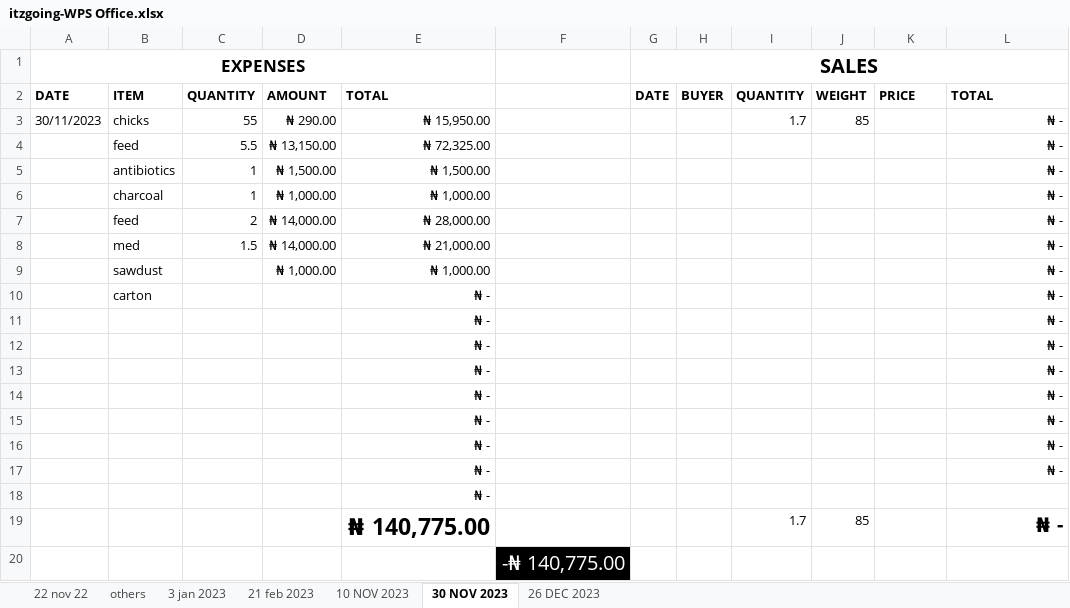
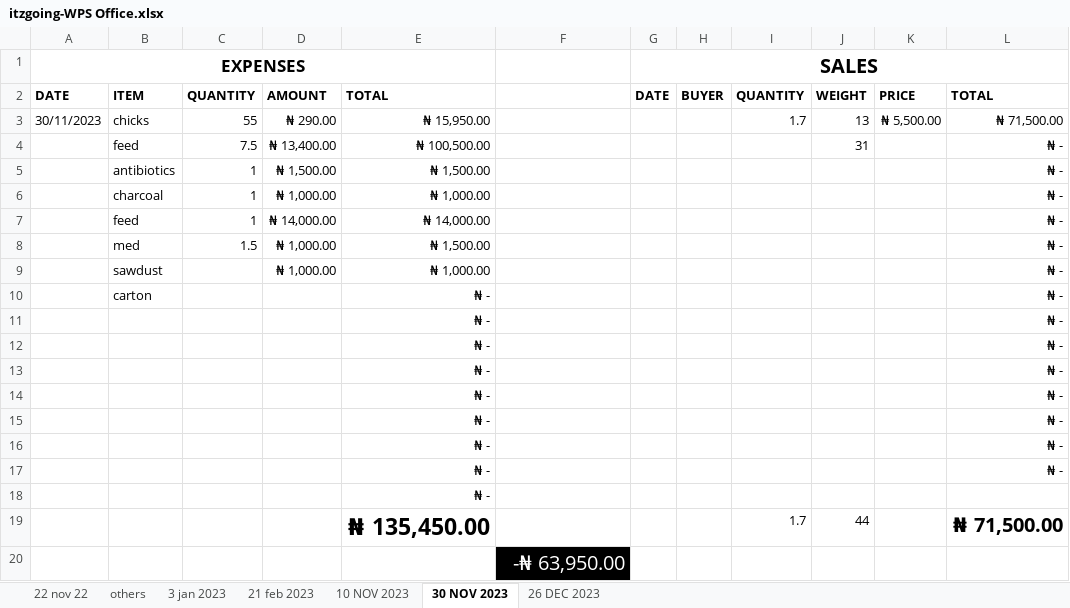
Before and after one commit to Abman2/zero_day, an Excel workbook: B/itzgoing-WPS Office.xlsx, sheet 30 NOV 2023, drawn as a sheet; values as stored, in another font and other column widths than the file's, no borders; table styles not drawn; removed rows and columns are numbered as before the commit, all else as after; the diff names each change by its address in the sheet, - before the commit and + after, or states it on an @@ line.

```diff
--- a/B/itzgoing-WPS Office.xlsx (sheet 30 NOV 2023)
+++ b/B/itzgoing-WPS Office.xlsx (sheet 30 NOV 2023)
-J3: 85
+J3: 13
-K3: (empty)
+K3: ₦ 5,500.00
-L3: ₦ -
+L3: ₦ 71,500.00
-row 4:  | feed | 5.5 | ₦ 13,150.00 | ₦ 72,325.00 |  |  |  |  |  |  | ₦ -
+row 4:  | feed | 7.5 | ₦ 13,400.00 | ₦ 100,500.00 |  |  |  |  | 31 |  | ₦ -
-C7: 2
+C7: 1
-E7: ₦ 28,000.00
+E7: ₦ 14,000.00
-D8: ₦ 14,000.00
+D8: ₦ 1,000.00
-E8: ₦ 21,000.00
+E8: ₦ 1,500.00
-row 19:  |  |  |  | ₦ 140,775.00 |  |  |  | 1.7 | 85 |  | ₦ -
+row 19:  |  |  |  | ₦ 135,450.00 |  |  |  | 1.7 | 44 |  | ₦ 71,500.00
-F20: -₦ 140,775.00
+F20: -₦ 63,950.00
```
Also changed, not shown: sheet 26 DEC 2023, sheet 10 NOV 2023, 16 other files.
